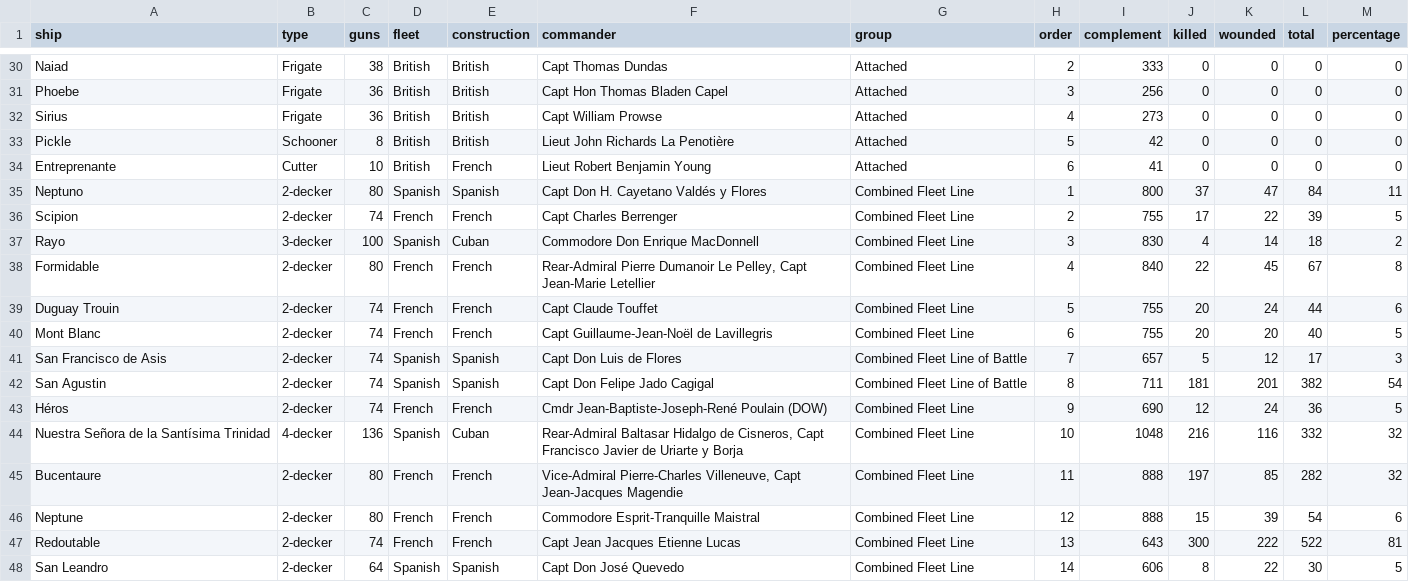
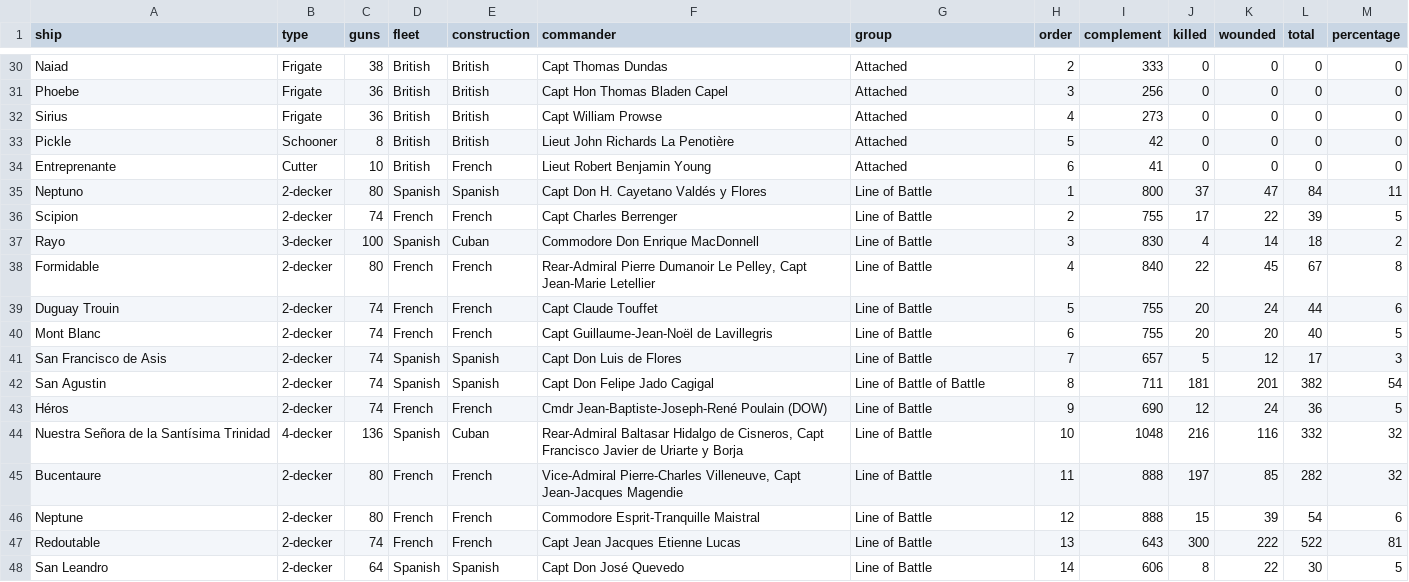
Before and after one commit to doolanshire/trafalgar, a CSV file: trafalgar.csv, drawn as a sheet; only a part is shown, gaps mark what is left out; the diff covers the shown part only.

```diff
--- a/trafalgar.csv
+++ b/trafalgar.csv
@@ -34,15 +34,15 @@
 "Entreprenante","Cutter",10,"British","French","Lieut Robert Benjamin Young","Attached",6,41,0,0,0,0
-"Neptuno","2-decker",80,"Spanish","Spanish","Capt Don H. Cayetano Valdés y Flores","Combined Fleet Line",1,800,37,47,84,11
-"Scipion","2-decker",74,"French","French","Capt Charles Berrenger","Combined Fleet Line",2,755,17,22,39,5
-"Rayo","3-decker",100,"Spanish","Cuban","Commodore Don Enrique MacDonnell","Combined Fleet Line",3,830,4,14,18,2
-"Formidable","2-decker",80,"French","French","Rear-Admiral Pierre Dumanoir Le Pelley, Capt Jean-Marie Letellier","Combined Fleet Line",4,840,22,45,67,8
-"Duguay Trouin","2-decker",74,"French","French","Capt Claude Touffet","Combined Fleet Line",5,755,20,24,44,6
-"Mont Blanc","2-decker",74,"French","French","Capt Guillaume-Jean-Noël de Lavillegris","Combined Fleet Line",6,755,20,20,40,5
-"San Francisco de Asis","2-decker",74,"Spanish","Spanish","Capt Don Luis de Flores","Combined Fleet Line of Battle",7,657,5,12,17,3
-"San Agustin","2-decker",74,"Spanish","Spanish","Capt Don Felipe Jado Cagigal","Combined Fleet Line of Battle",8,711,181,201,382,54
-"Héros","2-decker",74,"French","French","Cmdr Jean-Baptiste-Joseph-René Poulain (DOW)","Combined Fleet Line",9,690,12,24,36,5
-"Nuestra Señora de la Santísima Trinidad","4-decker",136,"Spanish","Cuban","Rear-Admiral Baltasar Hidalgo de Cisneros, Capt Francisco Javier de Uriarte y Borja","Combined Fleet Line",10,1048,216,116,332,32
-"Bucentaure","2-decker",80,"French","French","Vice-Admiral Pierre-Charles Villeneuve, Capt Jean-Jacques Magendie","Combined Fleet Line",11,888,197,85,282,32
-"Neptune","2-decker",80,"French","French","Commodore Esprit-Tranquille Maistral","Combined Fleet Line",12,888,15,39,54,6
-"Redoutable","2-decker",74,"French","French","Capt Jean Jacques Etienne Lucas","Combined Fleet Line",13,643,300,222,522,81
-"San Leandro","2-decker",64,"Spanish","Spanish","Capt Don José Quevedo","Combined Fleet Line",14,606,8,22,30,5
+"Neptuno","2-decker",80,"Spanish","Spanish","Capt Don H. Cayetano Valdés y Flores","Line of Battle",1,800,37,47,84,11
+"Scipion","2-decker",74,"French","French","Capt Charles Berrenger","Line of Battle",2,755,17,22,39,5
+"Rayo","3-decker",100,"Spanish","Cuban","Commodore Don Enrique MacDonnell","Line of Battle",3,830,4,14,18,2
+"Formidable","2-decker",80,"French","French","Rear-Admiral Pierre Dumanoir Le Pelley, Capt Jean-Marie Letellier","Line of Battle",4,840,22,45,67,8
+"Duguay Trouin","2-decker",74,"French","French","Capt Claude Touffet","Line of Battle",5,755,20,24,44,6
+"Mont Blanc","2-decker",74,"French","French","Capt Guillaume-Jean-Noël de Lavillegris","Line of Battle",6,755,20,20,40,5
+"San Francisco de Asis","2-decker",74,"Spanish","Spanish","Capt Don Luis de Flores","Line of Battle",7,657,5,12,17,3
+"San Agustin","2-decker",74,"Spanish","Spanish","Capt Don Felipe Jado Cagigal","Line of Battle of Battle",8,711,181,201,382,54
+"Héros","2-decker",74,"French","French","Cmdr Jean-Baptiste-Joseph-René Poulain (DOW)","Line of Battle",9,690,12,24,36,5
+"Nuestra Señora de la Santísima Trinidad","4-decker",136,"Spanish","Cuban","Rear-Admiral Baltasar Hidalgo de Cisneros, Capt Francisco Javier de Uriarte y Borja","Line of Battle",10,1048,216,116,332,32
+"Bucentaure","2-decker",80,"French","French","Vice-Admiral Pierre-Charles Villeneuve, Capt Jean-Jacques Magendie","Line of Battle",11,888,197,85,282,32
+"Neptune","2-decker",80,"French","French","Commodore Esprit-Tranquille Maistral","Line of Battle",12,888,15,39,54,6
+"Redoutable","2-decker",74,"French","French","Capt Jean Jacques Etienne Lucas","Line of Battle",13,643,300,222,522,81
+"San Leandro","2-decker",64,"Spanish","Spanish","Capt Don José Quevedo","Line of Battle",14,606,8,22,30,5
```
Also changed, not shown: 19 edited cells elsewhere in this file, 2 other files.
